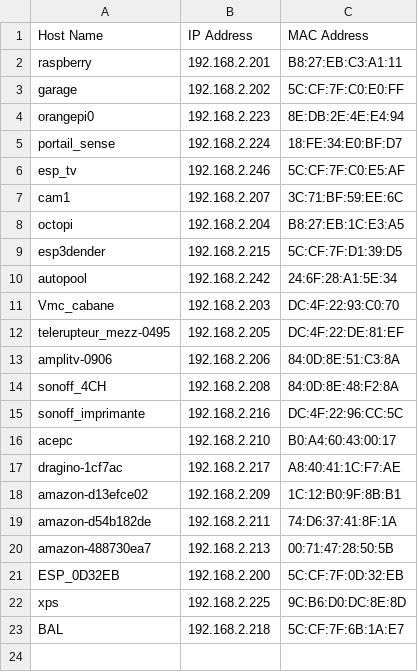
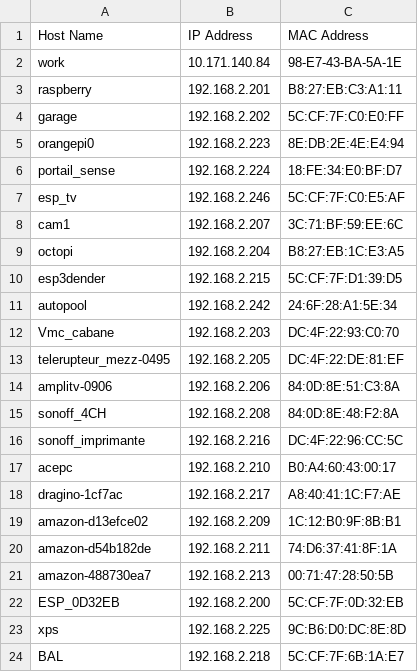
Before and after one commit to rletendu/python_sandbox, a CSV file: addr.csv, drawn as a sheet; the diff names each change by its address in the sheet, - before the commit and + after, or states it on an @@ line.

```diff
--- a/addr.csv
+++ b/addr.csv
+row 2: work | 10.171.140.84 | 98-E7-43-BA-5A-1E
```
Also changed, not shown: 2 other files.
